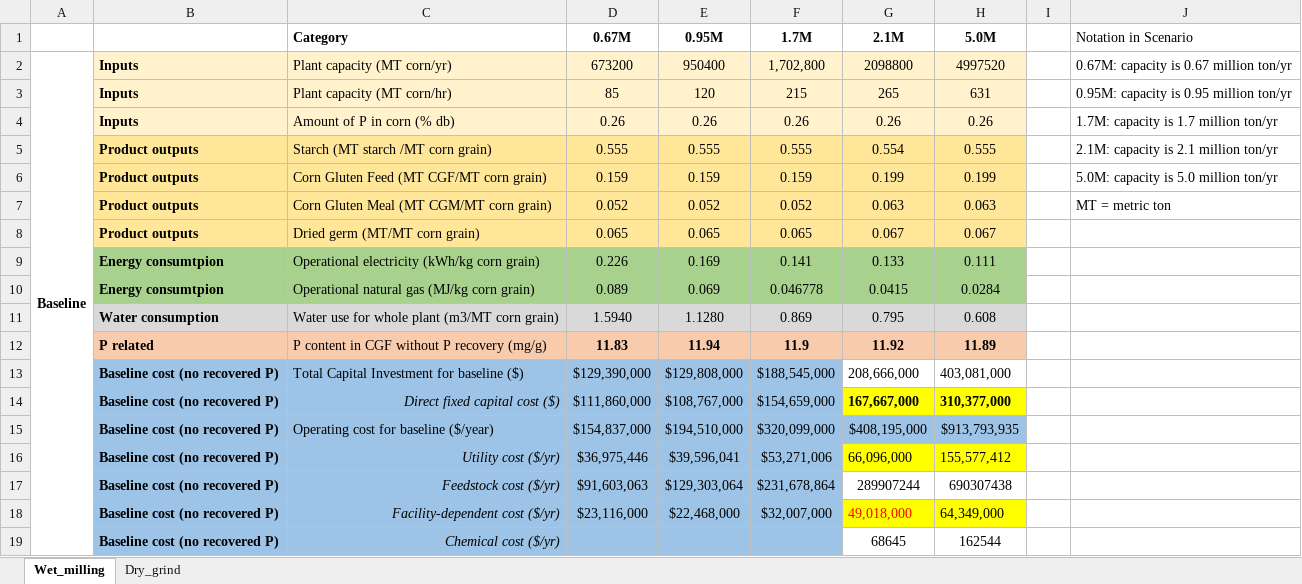
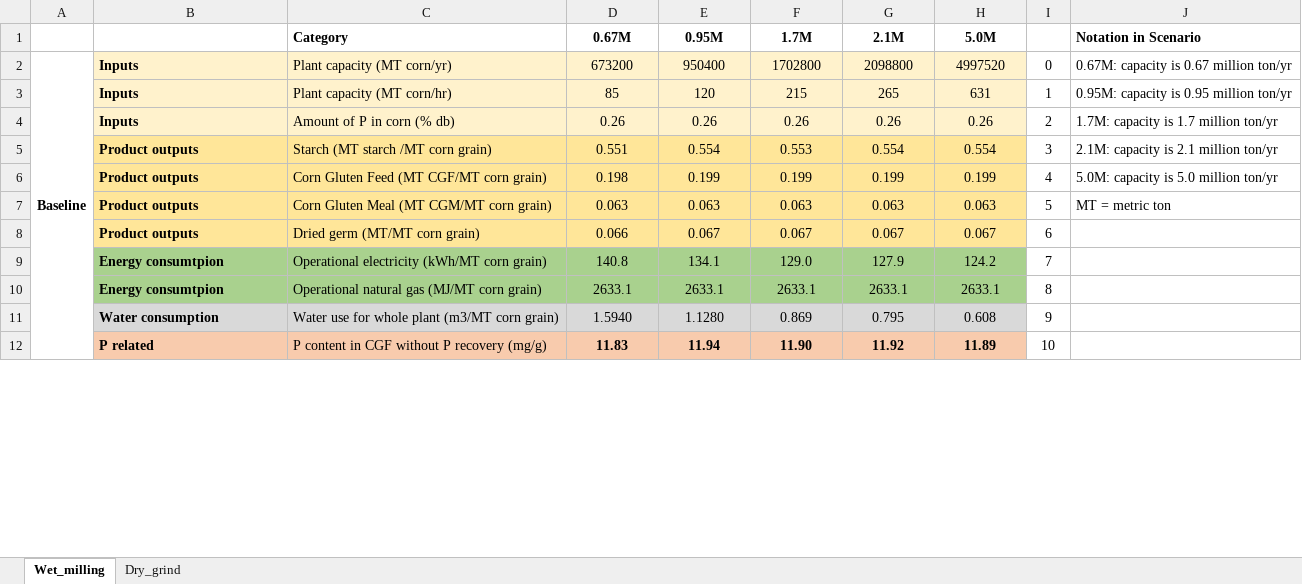
Before and after one commit to shaobinli/ITEEM, an Excel workbook: model_Grain/Grain_lookup.xlsx, sheet Wet_milling, drawn as a sheet; only a part is shown; values as stored, in another font and other column widths than the file's, no borders; removed rows and columns are numbered as before the commit, all else as after; the diff covers the shown part only; the diff names each change by its address in the sheet, - before the commit and + after, or states it on an @@ line.

Commit message:
GP model updated

```diff
--- a/model_Grain/Grain_lookup.xlsx (sheet Wet_milling)
+++ b/model_Grain/Grain_lookup.xlsx (sheet Wet_milling)
-J1 bold: off
+J1 bold: on
-F2 (1.7M): 1,702,800
+F2 (1.7M): 1702800
-I2: (empty)
+I2: 0
-I3: (empty)
+I3: 1
-I4: (empty)
+I4: 2
-row 5:  | Product outputs | Starch (MT starch /MT corn grain) | 0.555 | 0.555 | 0.555 | 0.554 | 0.555 |  | 2.1M: capacity is 2.1 million ton/yr
+row 5:  | Product outputs | Starch (MT starch /MT corn grain) | 0.551 | 0.554 | 0.553 | 0.554 | 0.554 | 3 | 2.1M: capacity is 2.1 million ton/yr
-D6 (0.67M): 0.159
+D6 (0.67M): 0.198
-E6 (0.95M): 0.159
+E6 (0.95M): 0.199
-F6 (1.7M): 0.159
+F6 (1.7M): 0.199
-I6: (empty)
+I6: 4
-D7 (0.67M): 0.052
+D7 (0.67M): 0.063
-E7 (0.95M): 0.052
+E7 (0.95M): 0.063
-F7 (1.7M): 0.052
+F7 (1.7M): 0.063
-I7: (empty)
+I7: 5
-D8 (0.67M): 0.065
+D8 (0.67M): 0.066
-E8 (0.95M): 0.065
+E8 (0.95M): 0.067
-F8 (1.7M): 0.065
+F8 (1.7M): 0.067
-I8: (empty)
+I8: 6
-row 9:  | Energy consumtpion | Operational electricity (kWh/kg corn grain) | 0.226 | 0.169 | 0.141 | 0.133 | 0.111
-row 10:  | Energy consumtpion | Operational natural gas (MJ/kg corn grain) | 0.089 | 0.069 | 0.046778 | 0.0415 | 0.0284
+row 9:  | Energy consumtpion | Operational electricity (kWh/MT corn grain) | 140.8 | 134.1 | 129.0 | 127.9 | 124.2 | 7
+row 10:  | Energy consumtpion | Operational natural gas (MJ/MT corn grain) | 2633.1 | 2633.1 | 2633.1 | 2633.1 | 2633.1 | 8
-I11: (empty)
+I11: 9
-F12 (1.7M): 11.9
+F12 (1.7M): 11.90
-I12: (empty)
+I12: 10
-row 13:  | Baseline cost (no recovered P) | Total Capital Investment for baseline ($) | $129,390,000 | $129,808,000 | $188,545,000 | 208,666,000 | 403,081,000
-row 14:  | Baseline cost (no recovered P) | Direct fixed capital cost ($) | $111,860,000 | $108,767,000 | $154,659,000 | 167,667,000 | 310,377,000
-row 15:  | Baseline cost (no recovered P) | Operating cost for baseline ($/year) | $154,837,000 | $194,510,000 | $320,099,000 | $408,195,000 | $913,793,935
-row 16:  | Baseline cost (no recovered P) | Utility cost ($/yr) | $36,975,446 | $39,596,041 | $53,271,006 | 66,096,000 | 155,577,412
-row 17:  | Baseline cost (no recovered P) | Feedstock cost ($/yr) | $91,603,063 | $129,303,064 | $231,678,864 | 289907244 | 690307438
-row 18:  | Baseline cost (no recovered P) | Facility-dependent cost ($/yr) | $23,116,000 | $22,468,000 | $32,007,000 | 49,018,000 | 64,349,000
-row 19:  | Baseline cost (no recovered P) | Chemical cost ($/yr) |  |  |  | 68645 | 162544
```
Also changed, not shown: 27 added rows, 20 removed rows and 7 edited cells elsewhere in this sheet, sheet Dry_grind, formulas that keep their value, 2 other files.
